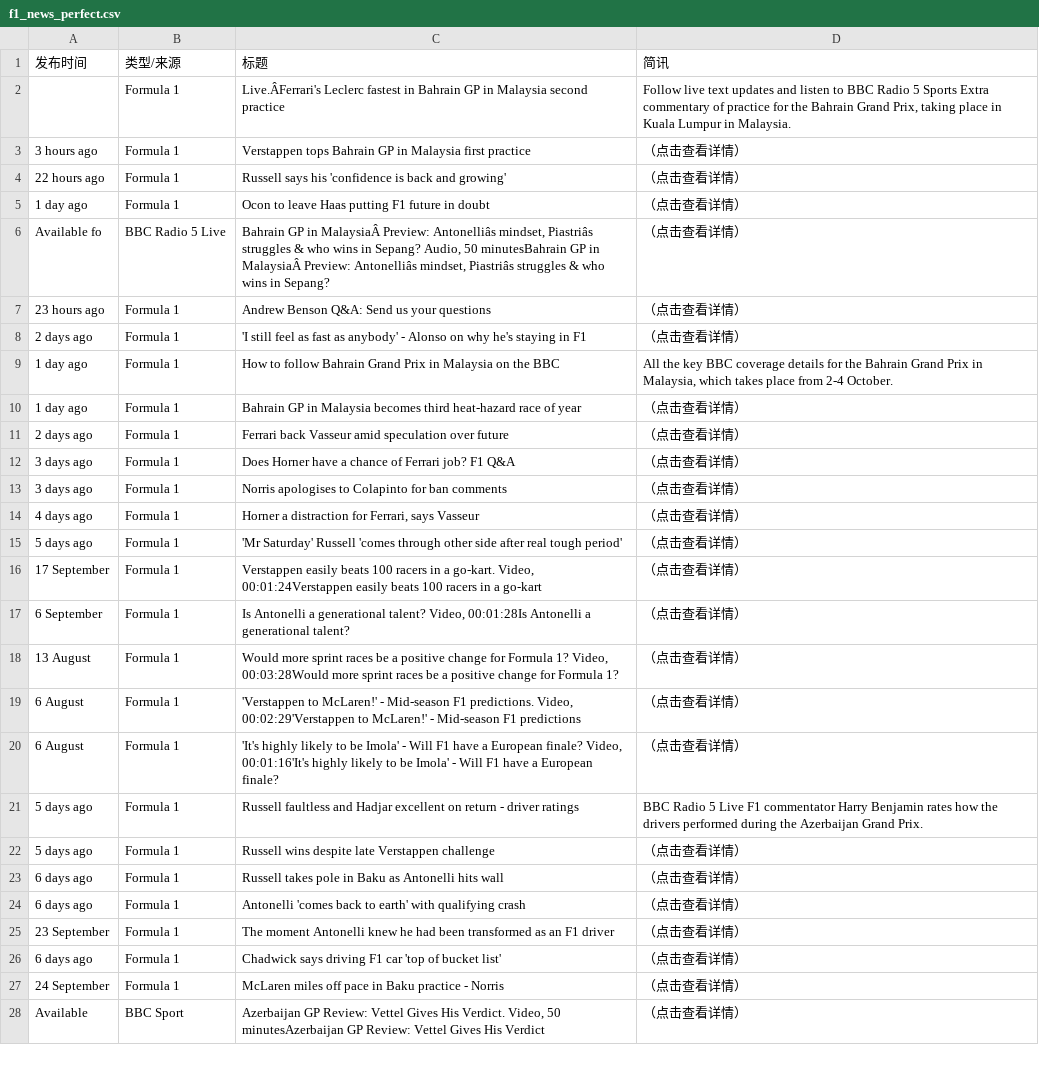
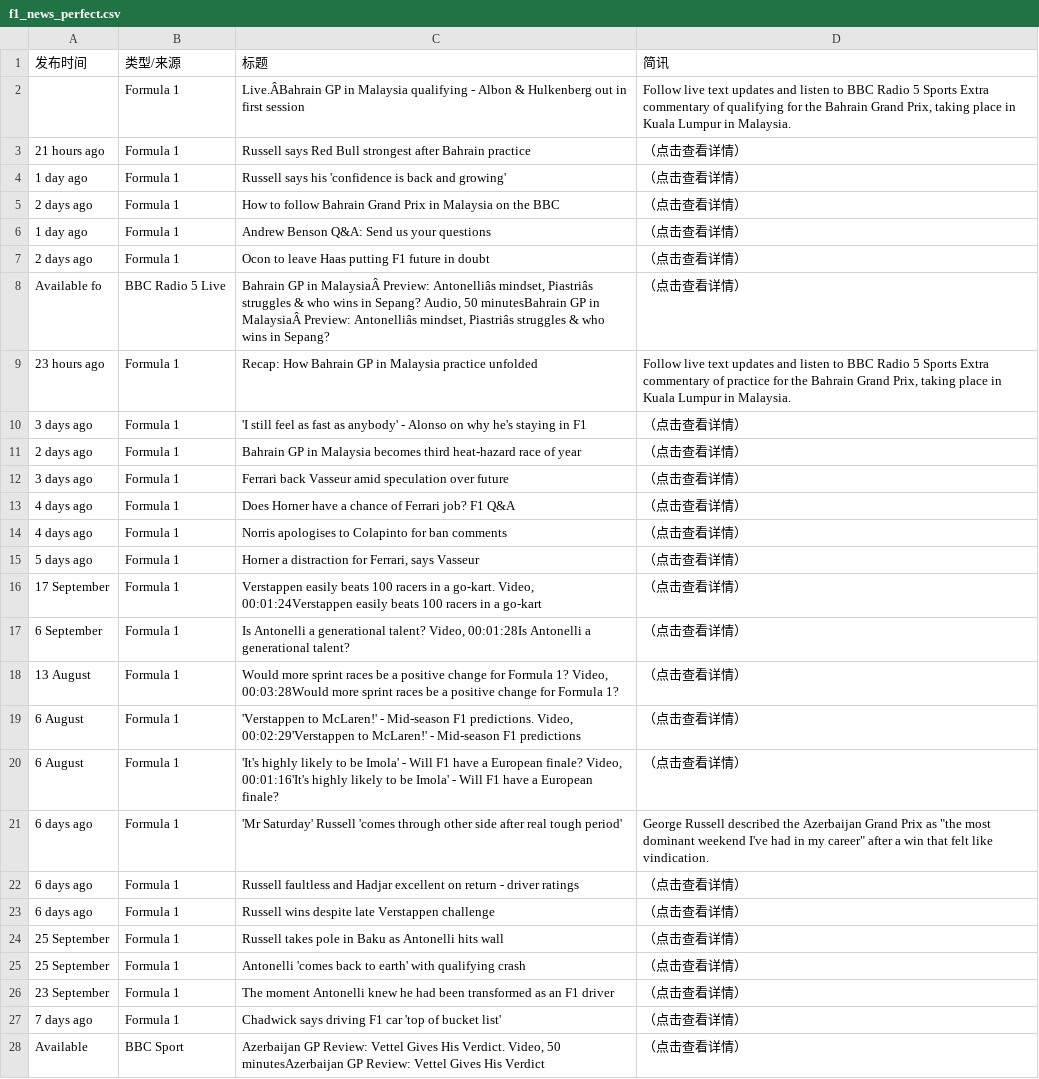
Before and after one commit to 202704948-design/bbc-f1-scraper, a CSV file: f1_news_perfect.csv, drawn as a sheet; only a part is shown; removed rows and columns are numbered as before the commit, all else as after; the diff covers the shown part only; the diff names each change by its address in the sheet, - before the commit and + after, or states it on an @@ line.

```diff
--- a/f1_news_perfect.csv
+++ b/f1_news_perfect.csv
-C2 (标题): Live.ÂFerrari's Leclerc fastest in Bahrain GP in Malaysia second practice
+C2 (标题): Live.ÂBahrain GP in Malaysia qualifying - Albon & Hulkenberg out in first session
-D2 (简讯): …commentary of practice for the…
+D2 (简讯): …commentary of qualifying for the…
-A3 (发布时间): 3 hours ago
+A3 (发布时间): 21 hours ago
-C3 (标题): Verstappen tops Bahrain GP in Malaysia first practice
+C3 (标题): Russell says Red Bull strongest after Bahrain practice
-A4 (发布时间): 22 hours ago
+A4 (发布时间): 1 day ago
+row 5: 2 days ago | Formula 1 | How to follow Bahrain Grand Prix in Malaysia on the BBC | （点击查看详情）
+row 6: 1 day ago | Formula 1 | Andrew Benson Q&A: Send us your questions | （点击查看详情）
-A7 (发布时间): 1 day ago
+A7 (发布时间): 2 days ago
-C9 (标题): Andrew Benson Q&A: Send us your questions
+C9 (标题): Recap: How Bahrain GP in Malaysia practice unfolded
-D9 (简讯): （点击查看详情）
+D9 (简讯): Follow live text updates and listen to BBC Radio 5 Sports Extra commentary of practice for the Bahrain Grand Prix, taking place in Kuala Lumpur in Malaysia.
-A10 (发布时间): 2 days ago
+A10 (发布时间): 3 days ago
-row 9: 1 day ago | Formula 1 | How to follow Bahrain Grand Prix in Malaysia on the BBC | All the key BBC coverage details for the Bahrain Grand Prix in Malaysia, which takes place from 2-4 October.
-A11 (发布时间): 1 day ago
+A11 (发布时间): 2 days ago
-A12 (发布时间): 2 days ago
+A12 (发布时间): 3 days ago
-A13:A14 (发布时间): 3 days ago
+A13:A14 (发布时间): 4 days ago
-A15 (发布时间): 4 days ago
+A15 (发布时间): 5 days ago
-row 15: 5 days ago | Formula 1 | 'Mr Saturday' Russell 'comes through other side after real tough period' | （点击查看详情）
+row 21: 6 days ago | Formula 1 | 'Mr Saturday' Russell 'comes through other side after real tough period' | George Russell described the Azerbaijan Grand Prix as "the most dominant weekend I've had in my career" after a win that felt like vindication.
-A22:A23 (发布时间): 5 days ago
+A22:A23 (发布时间): 6 days ago
-D22 (简讯): BBC Radio 5 Live F1 commentator Harry Benjamin rates how the drivers performed during the Azerbaijan Grand Prix.
+D22 (简讯): （点击查看详情）
-A24:A25 (发布时间): 6 days ago
+A24:A25 (发布时间): 25 September
-A27 (发布时间): 6 days ago
+A27 (发布时间): 7 days ago
-row 27: 24 September | Formula 1 | McLaren miles off pace in Baku practice - Norris | （点击查看详情）
```
Also changed, not shown: 8 edited cells elsewhere in this file.
